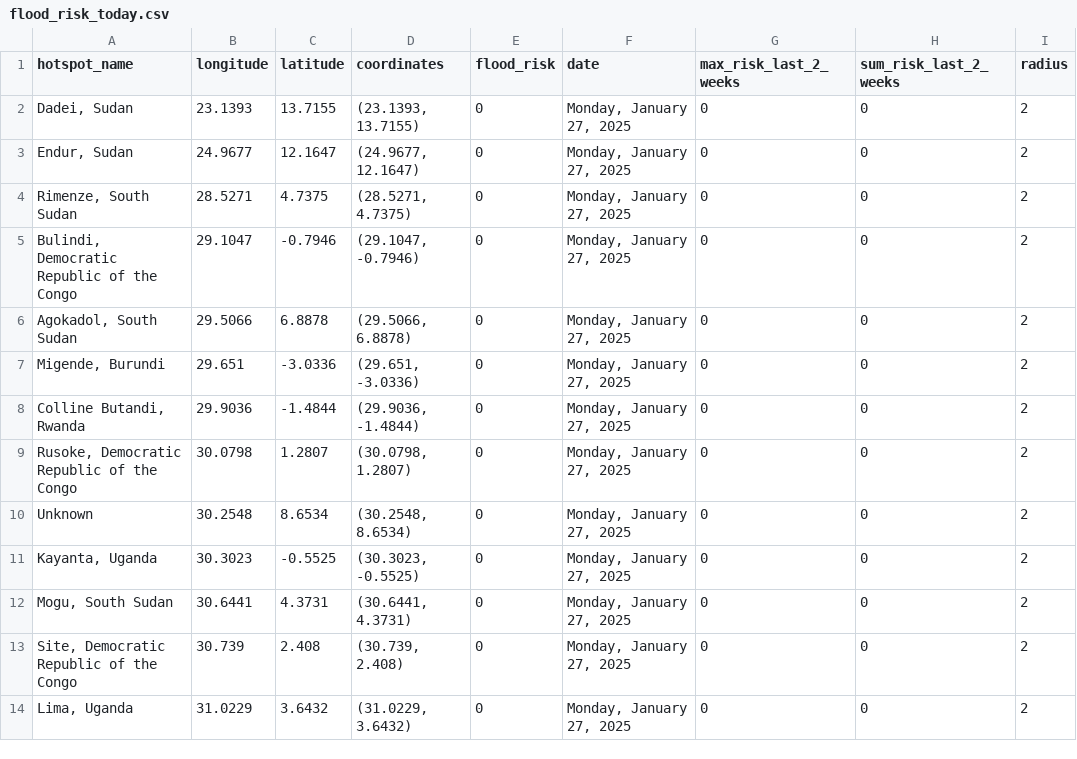
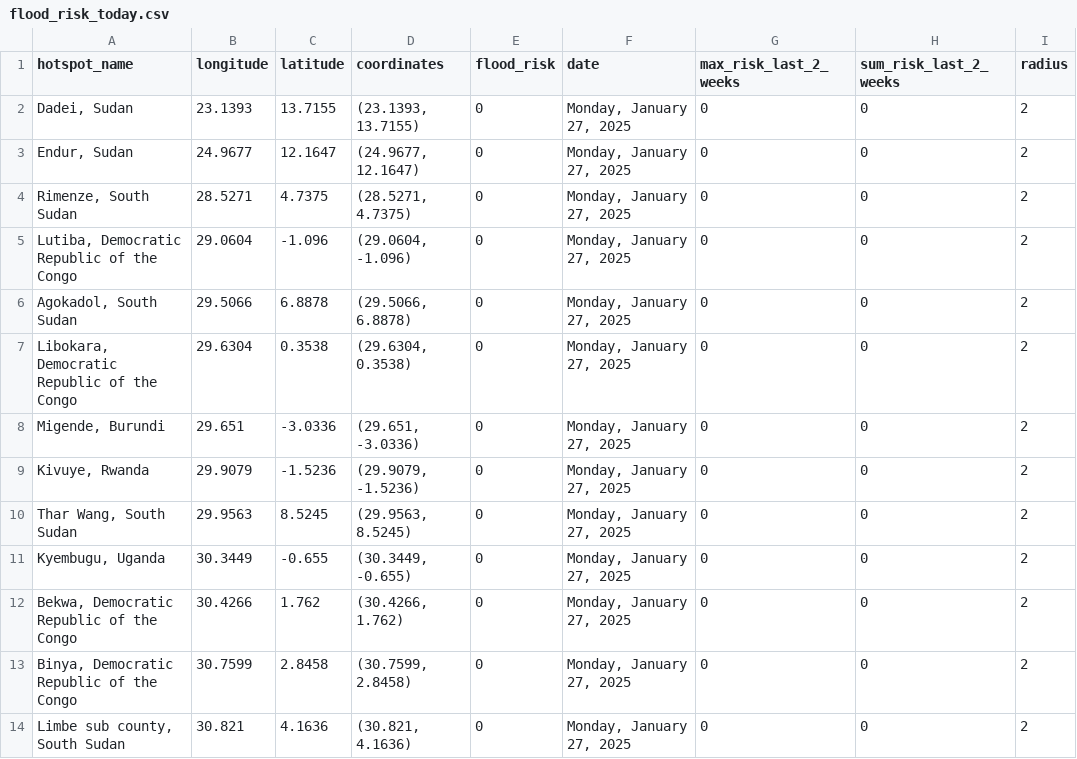
Before and after one commit to annikamcginnis/nile-basin-flood-hotspots-daily, a CSV file: flood_risk_today.csv, drawn as a sheet; only a part is shown; the diff covers the shown part only.

```diff
--- a/flood_risk_today.csv
+++ b/flood_risk_today.csv
@@ -4,11 +4,11 @@ hotspot_name,longitude,latitude,coordinates,flood_risk,date,max_risk_last_2_week
 "Rimenze, South Sudan",28.5271,4.7375,"(28.5271, 4.7375)",0,"Monday, January 27, 2025",0,0,2
-"Bulindi, Democratic Republic of the Congo",29.1047,-0.7946,"(29.1047, -0.7946)",0,"Monday, January 27, 2025",0,0,2
+"Lutiba, Democratic Republic of the Congo",29.0604,-1.096,"(29.0604, -1.096)",0,"Monday, January 27, 2025",0,0,2
 "Agokadol, South Sudan",29.5066,6.8878,"(29.5066, 6.8878)",0,"Monday, January 27, 2025",0,0,2
+"Libokara, Democratic Republic of the Congo",29.6304,0.3538,"(29.6304, 0.3538)",0,"Monday, January 27, 2025",0,0,2
 "Migende, Burundi",29.651,-3.0336,"(29.651, -3.0336)",0,"Monday, January 27, 2025",0,0,2
-"Colline Butandi, Rwanda",29.9036,-1.4844,"(29.9036, -1.4844)",0,"Monday, January 27, 2025",0,0,2
-"Rusoke, Democratic Republic of the Congo",30.0798,1.2807,"(30.0798, 1.2807)",0,"Monday, January 27, 2025",0,0,2
-Unknown,30.2548,8.6534,"(30.2548, 8.6534)",0,"Monday, January 27, 2025",0,0,2
-"Kayanta, Uganda",30.3023,-0.5525,"(30.3023, -0.5525)",0,"Monday, January 27, 2025",0,0,2
-"Mogu, South Sudan",30.6441,4.3731,"(30.6441, 4.3731)",0,"Monday, January 27, 2025",0,0,2
-"Site, Democratic Republic of the Congo",30.739,2.408,"(30.739, 2.408)",0,"Monday, January 27, 2025",0,0,2
-"Lima, Uganda",31.0229,3.6432,"(31.0229, 3.6432)",0,"Monday, January 27, 2025",0,0,2
+"Kivuye, Rwanda",29.9079,-1.5236,"(29.9079, -1.5236)",0,"Monday, January 27, 2025",0,0,2
+"Thar Wang, South Sudan",29.9563,8.5245,"(29.9563, 8.5245)",0,"Monday, January 27, 2025",0,0,2
+"Kyembugu, Uganda",30.3449,-0.655,"(30.3449, -0.655)",0,"Monday, January 27, 2025",0,0,2
+"Bekwa, Democratic Republic of the Congo",30.4266,1.762,"(30.4266, 1.762)",0,"Monday, January 27, 2025",0,0,2
+"Binya, Democratic Republic of the Congo",30.7599,2.8458,"(30.7599, 2.8458)",0,"Monday, January 27, 2025",0,0,2
+"Limbe sub county, South Sudan",30.821,4.1636,"(30.821, 4.1636)",0,"Monday, January 27, 2025",0,0,2
```
Also changed, not shown: 5 added rows, 5 removed rows and 58 edited cells elsewhere in this file, flood_risk_last_2_weeks.csv, 1 other file.
